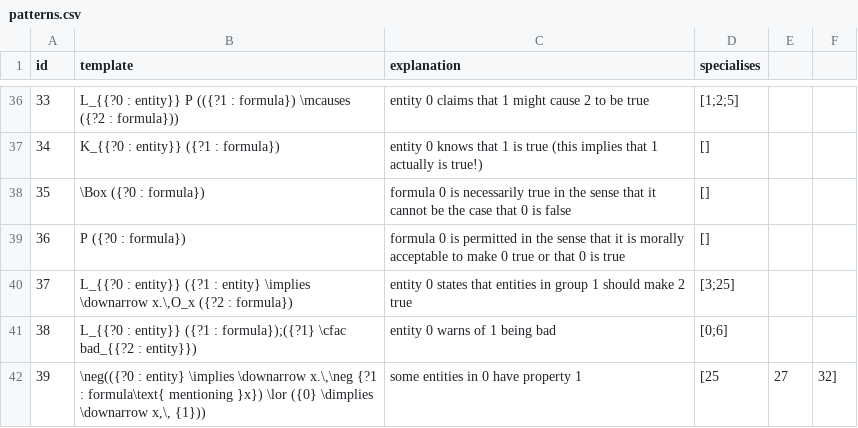
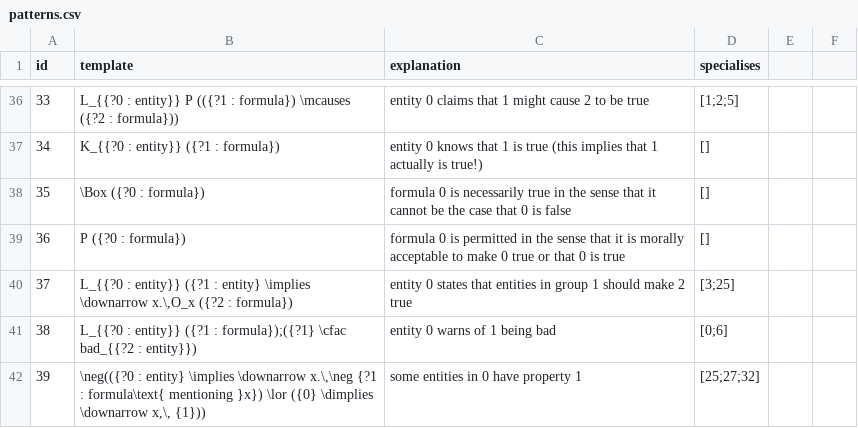
Before and after one commit to ausgerechnet/spheroscope, a CSV file: library/patterns.csv, drawn as a sheet; only a part is shown, gaps mark what is left out.

Commit message:
fix pattern 39 (,→;)

```diff
--- a/library/patterns.csv
+++ b/library/patterns.csv
@@ -41,2 +41,2 @@ id,template,explanation,specialises
 38,L_{{?0 : entity}} ({?1 : formula});({?1} \cfac bad_{{?2 : entity}}),entity 0 warns of 1 being bad,[0;6]
-39,"\neg(({?0 : entity} \implies \downarrow x.\,\neg {?1 : formula\text{ mentioning }x}) \lor ({0} \dimplies \downarrow x,\, {1}))",some entities in 0 have property 1,[25,27,32]
+39,"\neg(({?0 : entity} \implies \downarrow x.\,\neg {?1 : formula\text{ mentioning }x}) \lor ({0} \dimplies \downarrow x,\, {1}))",some entities in 0 have property 1,[25;27;32]
```
